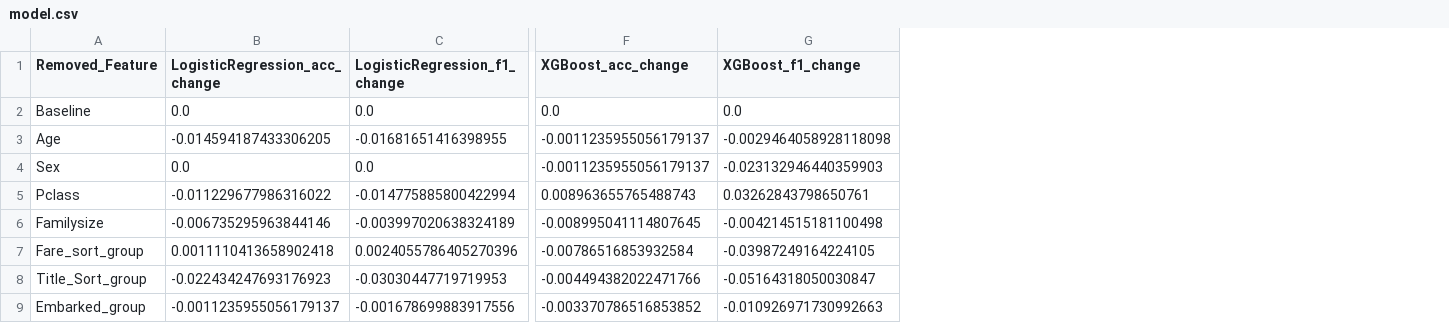
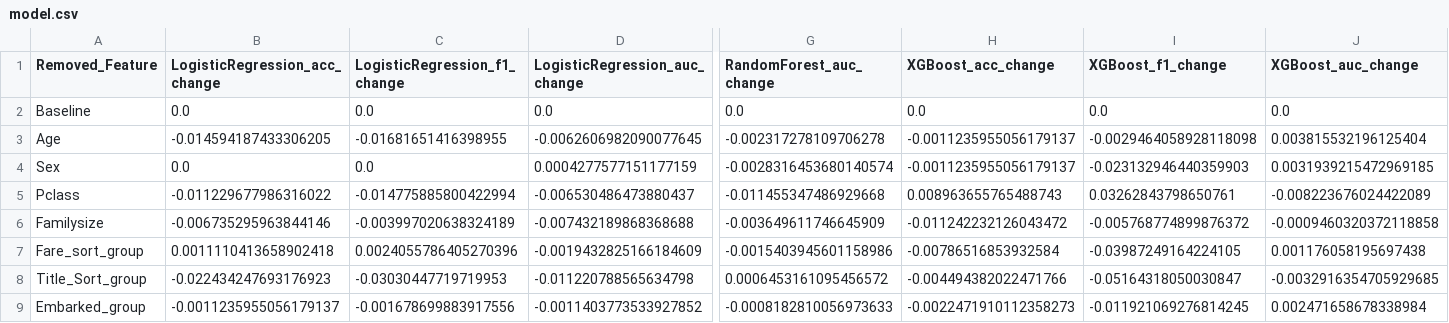
Before and after one commit to IwuocoI/Titanic-Survival-Prediction_project, a CSV file: results/experiment/ablation/model.csv, drawn as a sheet; only a part is shown, gaps mark what is left out; addresses are those after the commit; the diff names each change by its address in the sheet, - before the commit and + after, or states it on an @@ line.

```diff
--- a/results/experiment/ablation/model.csv
+++ b/results/experiment/ablation/model.csv
+column D (LogisticRegression_auc_change), rows 2-9: 0.0 | -0.0062606982090077645 | 0.0004277577151177159 | -0.006530486473880437 | -0.007432189868368688 | -0.0019432825166184609 | -0.011220788565634798 | -0.0011403773533927852
+column G (RandomForest_auc_change), rows 2-9: 0.0 | -0.002317278109706278 | -0.0028316453680140574 | -0.011455347486929668 | -0.003649611746645909 | -0.0015403945601158986 | 0.0006453161095456572 | -0.0008182810056973633
+column J (XGBoost_auc_change), rows 2-9: 0.0 | 0.003815532196125404 | 0.0031939215472969185 | -0.008223676024422089 | -0.0009460320372118858 | 0.001176058195697438 | -0.0032916354705929685 | 0.002471658678338984
-H6 (XGBoost_acc_change): -0.008995041114807645
+H6 (XGBoost_acc_change): -0.011242232126043472
-I6 (XGBoost_f1_change): -0.004214515181100498
+I6 (XGBoost_f1_change): -0.005768774899876372
-H9 (XGBoost_acc_change): -0.003370786516853852
+H9 (XGBoost_acc_change): -0.0022471910112358273
-I9 (XGBoost_f1_change): -0.010926971730992663
+I9 (XGBoost_f1_change): -0.011921069276814245
```
Also changed, not shown: data/processed_data/test.csv, data/processed_data/train.csv, 28 other files.
